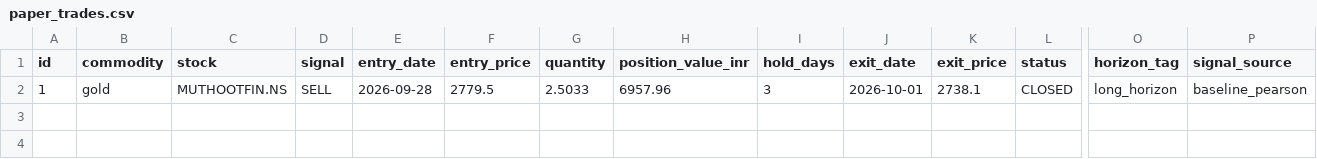
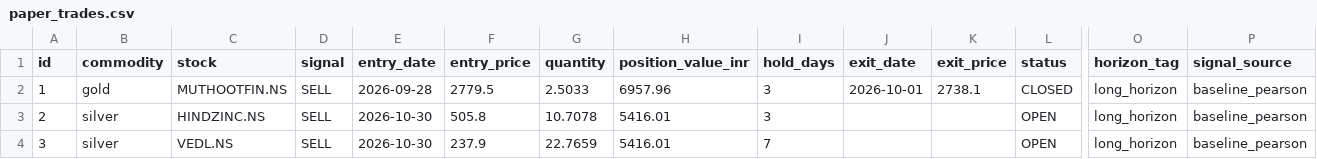
Before and after one commit to night-blossoms/stks-watcher, a CSV file: paper_trades.csv, drawn as a sheet; only a part is shown, gaps mark what is left out; rows hold the shown columns only; the diff names each change by its address in the sheet, - before the commit and + after, or states it on an @@ line.

```diff
--- a/paper_trades.csv
+++ b/paper_trades.csv
+row 3: 2 | silver | HINDZINC.NS | SELL | 2026-10-30 | 505.8 | 10.7078 | 5416.01 | 3 |  |  | OPEN | long_horizon | baseline_pearson
+row 4: 3 | silver | VEDL.NS | SELL | 2026-10-30 | 237.9 | 22.7659 | 5416.01 | 7 |  |  | OPEN | long_horizon | baseline_pearson
```
Also changed, not shown: signals_log.csv, 3 other files.
